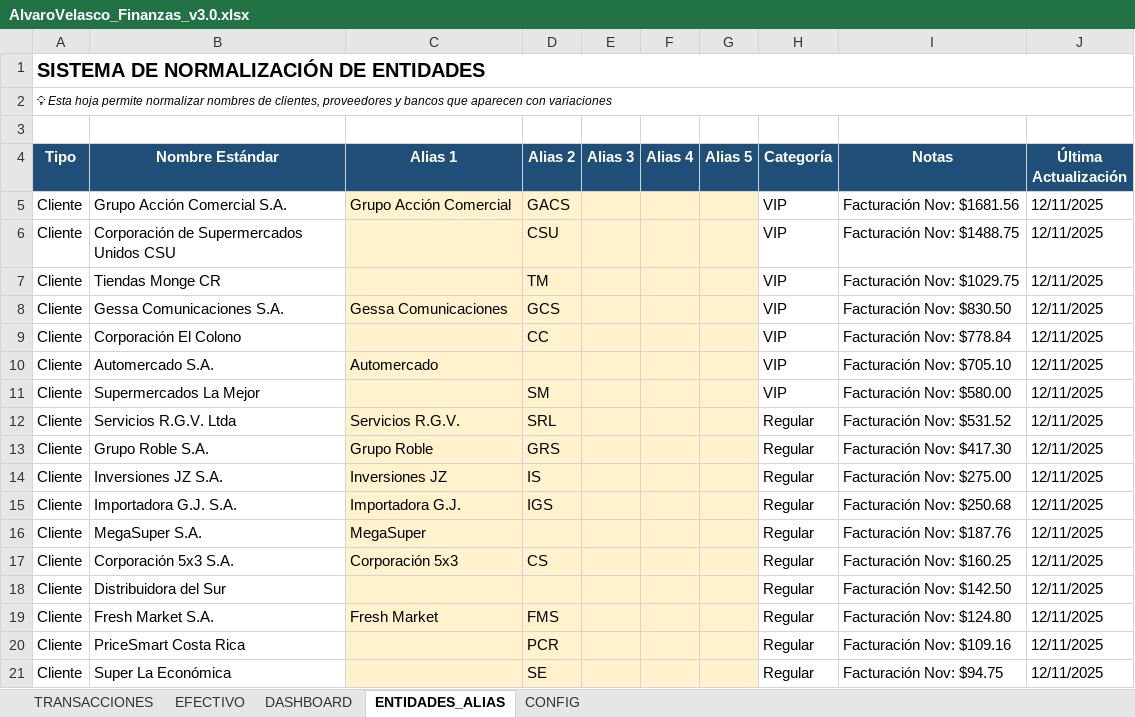
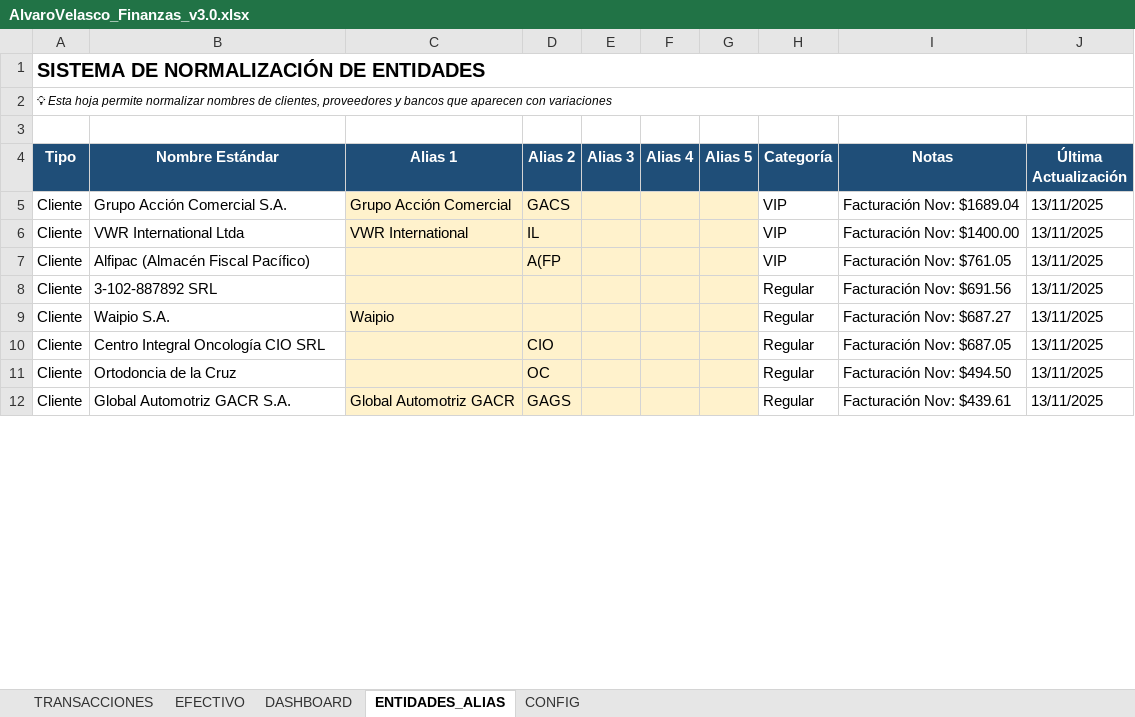
Before and after one commit to cimsa8-cyber/debt-sanitization-strategy, an Excel workbook: AlvaroVelasco_Finanzas_v3.0.xlsx, sheet ENTIDADES_ALIAS, drawn as a sheet; only a part is shown; values as stored, in another font and other column widths than the file's, no borders; removed rows and columns are numbered as before the commit, all else as after; the diff covers the shown part only; the diff names each change by its address in the sheet, - before the commit and + after, or states it on an @@ line.

```diff
--- a/AlvaroVelasco_Finanzas_v3.0.xlsx (sheet ENTIDADES_ALIAS)
+++ b/AlvaroVelasco_Finanzas_v3.0.xlsx (sheet ENTIDADES_ALIAS)
-I5 (Notas): Facturación Nov: $1681.56
+I5 (Notas): Facturación Nov: $1689.04
-J5 (Última Actualización): 12/11/2025
+J5 (Última Actualización): 13/11/2025
-row 6: Cliente | Corporación de Supermercados Unidos CSU |  | CSU |  |  |  | VIP | Facturación Nov: $1488.75 | 12/11/2025
+row 6: Cliente | VWR International Ltda | VWR International | IL |  |  |  | VIP | Facturación Nov: $1400.00 | 13/11/2025
-B7 (Nombre Estándar): Tiendas Monge CR
+B7 (Nombre Estándar): Alfipac (Almacén Fiscal Pacífico)
-D7 (Alias 2): TM
+D7 (Alias 2): A(FP
-I7 (Notas): Facturación Nov: $1029.75
+I7 (Notas): Facturación Nov: $761.05
-J7 (Última Actualización): 12/11/2025
+J7 (Última Actualización): 13/11/2025
-row 8: Cliente | Gessa Comunicaciones S.A. | Gessa Comunicaciones | GCS |  |  |  | VIP | Facturación Nov: $830.50 | 12/11/2025
-row 9: Cliente | Corporación El Colono |  | CC |  |  |  | VIP | Facturación Nov: $778.84 | 12/11/2025
-row 10: Cliente | Automercado S.A. | Automercado |  |  |  |  | VIP | Facturación Nov: $705.10 | 12/11/2025
-row 11: Cliente | Supermercados La Mejor |  | SM |  |  |  | VIP | Facturación Nov: $580.00 | 12/11/2025
-row 12: Cliente | Servicios R.G.V. Ltda | Servicios R.G.V. | SRL |  |  |  | Regular | Facturación Nov: $531.52 | 12/11/2025
-row 13: Cliente | Grupo Roble S.A. | Grupo Roble | GRS |  |  |  | Regular | Facturación Nov: $417.30 | 12/11/2025
-row 14: Cliente | Inversiones JZ S.A. | Inversiones JZ | IS |  |  |  | Regular | Facturación Nov: $275.00 | 12/11/2025
-row 15: Cliente | Importadora G.J. S.A. | Importadora G.J. | IGS |  |  |  | Regular | Facturación Nov: $250.68 | 12/11/2025
-row 16: Cliente | MegaSuper S.A. | MegaSuper |  |  |  |  | Regular | Facturación Nov: $187.76 | 12/11/2025
-row 17: Cliente | Corporación 5x3 S.A. | Corporación 5x3 | CS |  |  |  | Regular | Facturación Nov: $160.25 | 12/11/2025
-B8 (Nombre Estándar): Distribuidora del Sur
+B8 (Nombre Estándar): 3-102-887892 SRL
-I8 (Notas): Facturación Nov: $142.50
+I8 (Notas): Facturación Nov: $691.56
-J8 (Última Actualización): 12/11/2025
+J8 (Última Actualización): 13/11/2025
-row 19: Cliente | Fresh Market S.A. | Fresh Market | FMS |  |  |  | Regular | Facturación Nov: $124.80 | 12/11/2025
+row 9: Cliente | Waipio S.A. | Waipio |  |  |  |  | Regular | Facturación Nov: $687.27 | 13/11/2025
-B10 (Nombre Estándar): PriceSmart Costa Rica
+B10 (Nombre Estándar): Centro Integral Oncología CIO SRL
-D10 (Alias 2): PCR
+D10 (Alias 2): CIO
-I10 (Notas): Facturación Nov: $109.16
+I10 (Notas): Facturación Nov: $687.05
-J10:J11 (Última Actualización): 12/11/2025
+J10:J11 (Última Actualización): 13/11/2025
-B11 (Nombre Estándar): Super La Económica
+B11 (Nombre Estándar): Ortodoncia de la Cruz
-D11 (Alias 2): SE
+D11 (Alias 2): OC
-I11 (Notas): Facturación Nov: $94.75
+I11 (Notas): Facturación Nov: $494.50
+row 12: Cliente | Global Automotriz GACR S.A. | Global Automotriz GACR | GAGS |  |  |  | Regular | Facturación Nov: $439.61 | 13/11/2025
```
Also changed, not shown: 9 added rows and 45 edited cells elsewhere in this sheet, sheet EFECTIVO, sheet DASHBOARD, sheet CONFIG, 1 other file.
